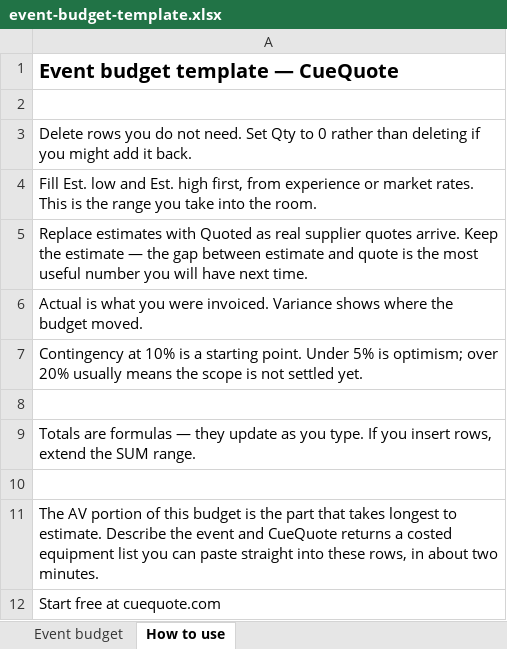
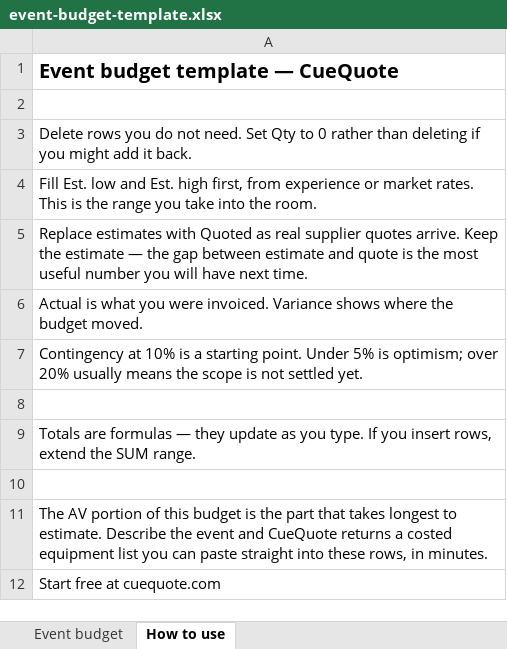
Before and after one commit to sheozin/cuequote-marketing, an Excel workbook: public/downloads/event-budget-template.xlsx, sheet How to use, drawn as a sheet; values as stored, in another font and other column widths than the file's, no borders; the diff names each change by its address in the sheet, - before the commit and + after, or states it on an @@ line.

```diff
--- a/public/downloads/event-budget-template.xlsx (sheet How to use)
+++ b/public/downloads/event-budget-template.xlsx (sheet How to use)
-A11: …rows, in about two minutes.
+A11: …rows, in minutes.
```
Also changed, not shown: 4 other files.
